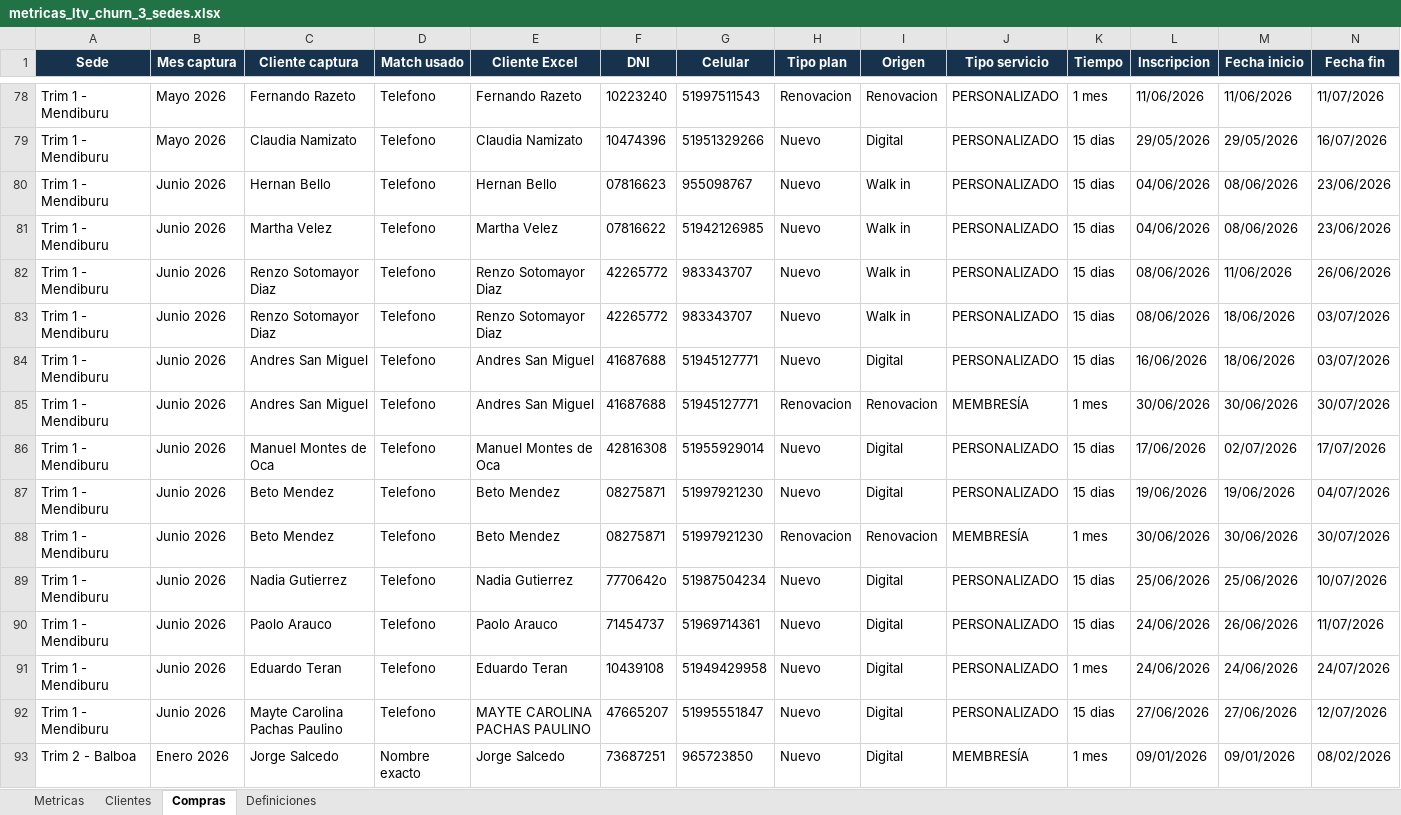
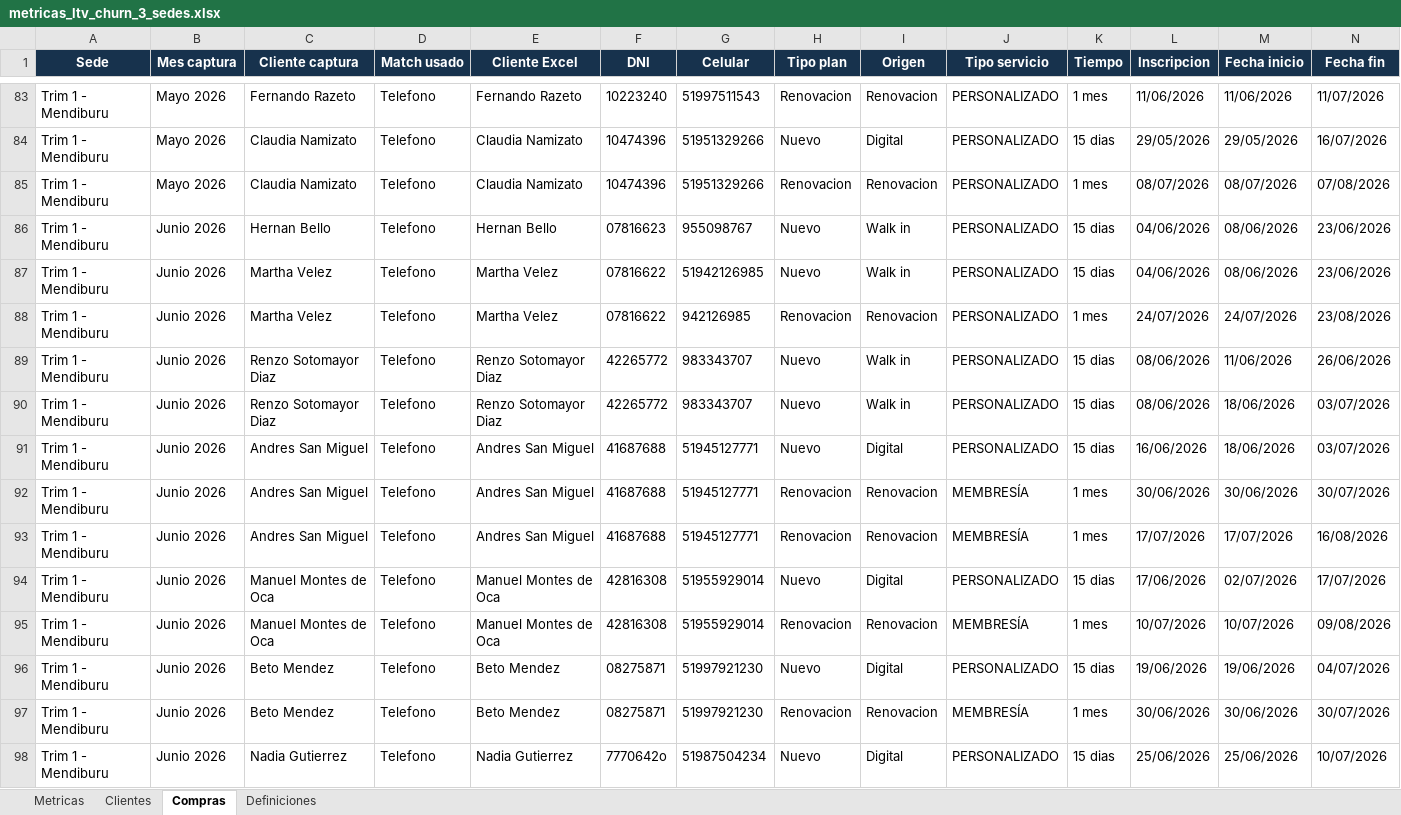
Before and after one commit to jpcaipo-ai/trim_gym, an Excel workbook: outputs/metricas_3_sedes/metricas_ltv_churn_3_sedes.xlsx, sheet Compras, drawn as a sheet; only a part is shown, gaps mark what is left out; the shorter side is filled out with more unchanged rows; values as stored, in another font and other column widths than the file's, no borders; rows hold the shown columns only; the diff covers the shown part only; the diff names each change by its address in the sheet, - before the commit and + after, or states it on an @@ line.

```diff
--- a/outputs/metricas_3_sedes/metricas_ltv_churn_3_sedes.xlsx (sheet Compras)
+++ b/outputs/metricas_3_sedes/metricas_ltv_churn_3_sedes.xlsx (sheet Compras)
+row 85: Trim 1 - Mendiburu | Mayo 2026 | Claudia Namizato | Telefono | Claudia Namizato | 10474396 | 51951329266 | Renovacion | Renovacion | PERSONALIZADO | 1 mes | 08/07/2026 | 08/07/2026 | 07/08/2026
+row 88: Trim 1 - Mendiburu | Junio 2026 | Martha Velez | Telefono | Martha Velez | 07816622 | 942126985 | Renovacion | Renovacion | PERSONALIZADO | 1 mes | 24/07/2026 | 24/07/2026 | 23/08/2026
+row 93: Trim 1 - Mendiburu | Junio 2026 | Andres San Miguel | Telefono | Andres San Miguel | 41687688 | 51945127771 | Renovacion | Renovacion | MEMBRESÍA | 1 mes | 17/07/2026 | 17/07/2026 | 16/08/2026
+row 95: Trim 1 - Mendiburu | Junio 2026 | Manuel Montes de Oca | Telefono | Manuel Montes de Oca | 42816308 | 51955929014 | Renovacion | Renovacion | MEMBRESÍA | 1 mes | 10/07/2026 | 10/07/2026 | 09/08/2026
```
Also changed, not shown: 71 added rows elsewhere in this sheet, sheet Clientes, sheet Metricas, 9 other files.
